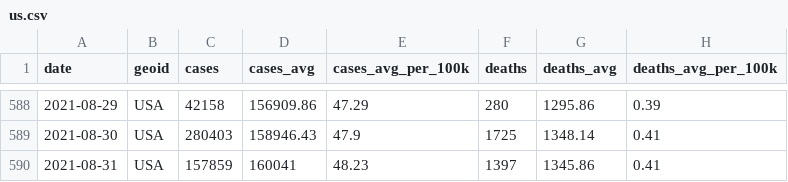
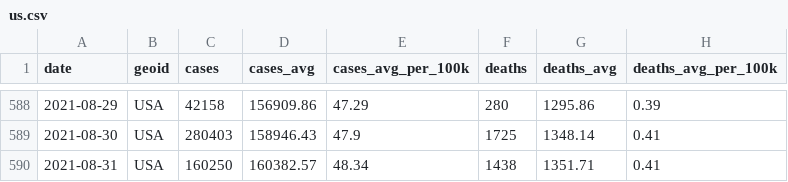
Before and after one commit to nytimes/covid-19-data, a CSV file: rolling-averages/us.csv, drawn as a sheet; only a part is shown, gaps mark what is left out.

Commit message:
Updating data.

```diff
--- a/rolling-averages/us.csv
+++ b/rolling-averages/us.csv
@@ -589,2 +589,2 @@ date,geoid,cases,cases_avg,cases_avg_per_100k,deaths,deaths_avg,deaths_avg_per_1
 2021-08-30,USA,280403,158946.43,47.9,1725,1348.14,0.41
-2021-08-31,USA,157859,160041,48.23,1397,1345.86,0.41
+2021-08-31,USA,160250,160382.57,48.34,1438,1351.71,0.41
```
Also changed, not shown: live/us-counties.csv, live/us-states.csv, 5 other files.
